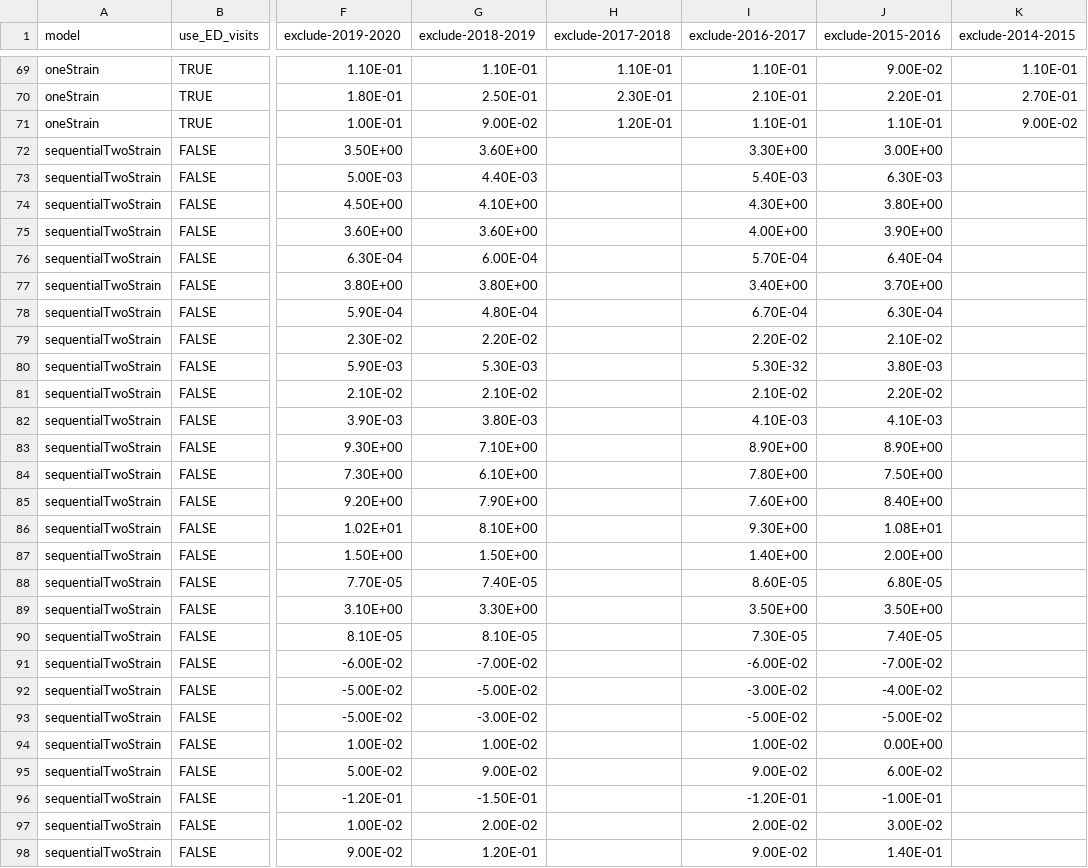
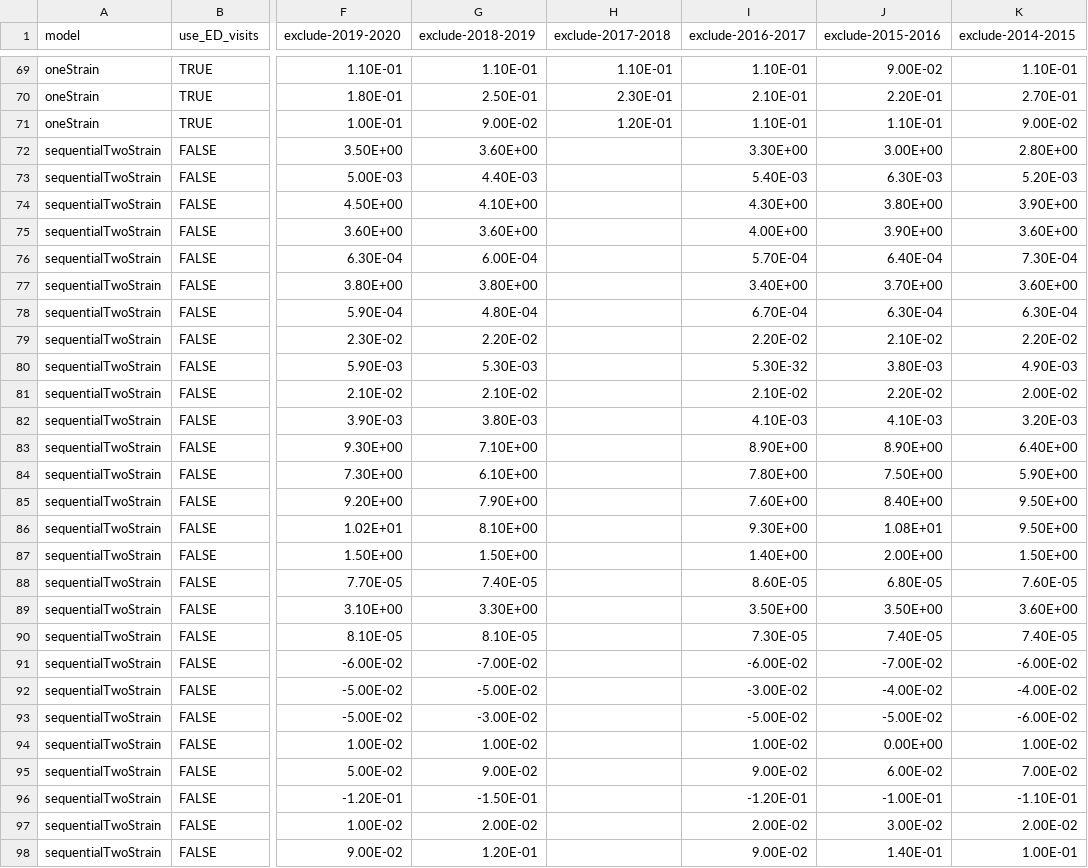
Before and after one commit to twallema/influenza-USA, a CSV file: data/interim/calibration/summary-hyperparameters.csv, drawn as a sheet; only a part is shown, gaps mark what is left out; the diff covers the shown part only; the diff names each change by its address in the sheet, - before the commit and + after, or states it on an @@ line.

Commit message:
add new hyperparameters, fresh from the oven

```diff
--- a/data/interim/calibration/summary-hyperparameters.csv
+++ b/data/interim/calibration/summary-hyperparameters.csv
-K72 (exclude-2014-2015): (empty)
+K72 (exclude-2014-2015): 2.80E+00
-K73 (exclude-2014-2015): (empty)
+K73 (exclude-2014-2015): 5.20E-03
-K74 (exclude-2014-2015): (empty)
+K74 (exclude-2014-2015): 3.90E+00
-K75 (exclude-2014-2015): (empty)
+K75 (exclude-2014-2015): 3.60E+00
-K76 (exclude-2014-2015): (empty)
+K76 (exclude-2014-2015): 7.30E-04
-K77 (exclude-2014-2015): (empty)
+K77 (exclude-2014-2015): 3.60E+00
-K78 (exclude-2014-2015): (empty)
+K78 (exclude-2014-2015): 6.30E-04
-K79 (exclude-2014-2015): (empty)
+K79 (exclude-2014-2015): 2.20E-02
-K80 (exclude-2014-2015): (empty)
+K80 (exclude-2014-2015): 4.90E-03
-K81 (exclude-2014-2015): (empty)
+K81 (exclude-2014-2015): 2.00E-02
-K82 (exclude-2014-2015): (empty)
+K82 (exclude-2014-2015): 3.20E-03
-K83 (exclude-2014-2015): (empty)
+K83 (exclude-2014-2015): 6.40E+00
-K84 (exclude-2014-2015): (empty)
+K84 (exclude-2014-2015): 5.90E+00
-K85:K86 (exclude-2014-2015): (empty)
+K85:K86 (exclude-2014-2015): 9.50E+00
-K87 (exclude-2014-2015): (empty)
+K87 (exclude-2014-2015): 1.50E+00
-K88 (exclude-2014-2015): (empty)
+K88 (exclude-2014-2015): 7.60E-05
-K89 (exclude-2014-2015): (empty)
+K89 (exclude-2014-2015): 3.60E+00
-K90 (exclude-2014-2015): (empty)
+K90 (exclude-2014-2015): 7.40E-05
-K91 (exclude-2014-2015): (empty)
+K91 (exclude-2014-2015): -6.00E-02
-K92 (exclude-2014-2015): (empty)
+K92 (exclude-2014-2015): -4.00E-02
-K93 (exclude-2014-2015): (empty)
+K93 (exclude-2014-2015): -6.00E-02
-K94 (exclude-2014-2015): (empty)
+K94 (exclude-2014-2015): 1.00E-02
-K95 (exclude-2014-2015): (empty)
+K95 (exclude-2014-2015): 7.00E-02
-K96 (exclude-2014-2015): (empty)
+K96 (exclude-2014-2015): -1.10E-01
-K97 (exclude-2014-2015): (empty)
+K97 (exclude-2014-2015): 2.00E-02
-K98 (exclude-2014-2015): (empty)
+K98 (exclude-2014-2015): 1.00E-01
```
Also changed, not shown: 59 edited cells elsewhere in this file.
